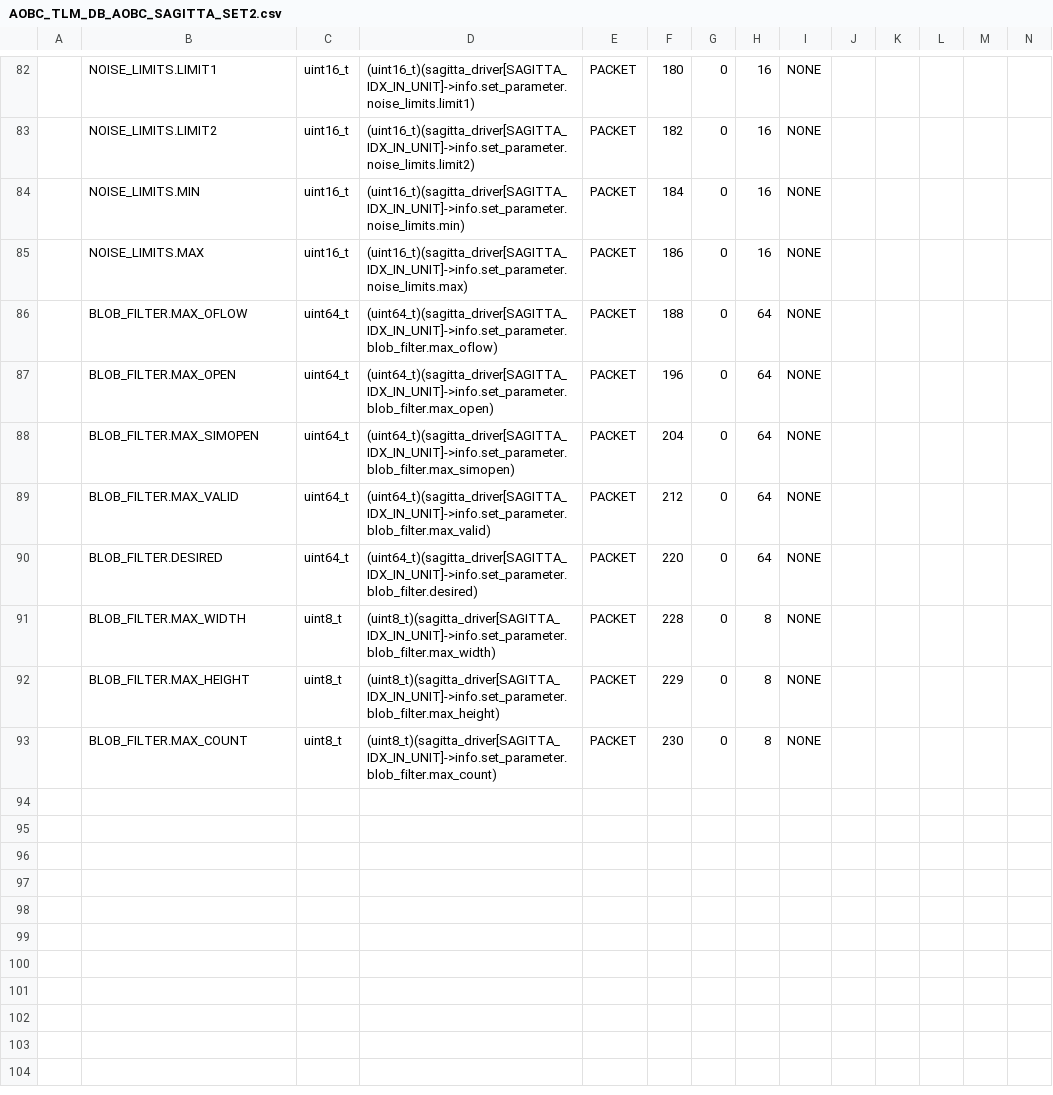
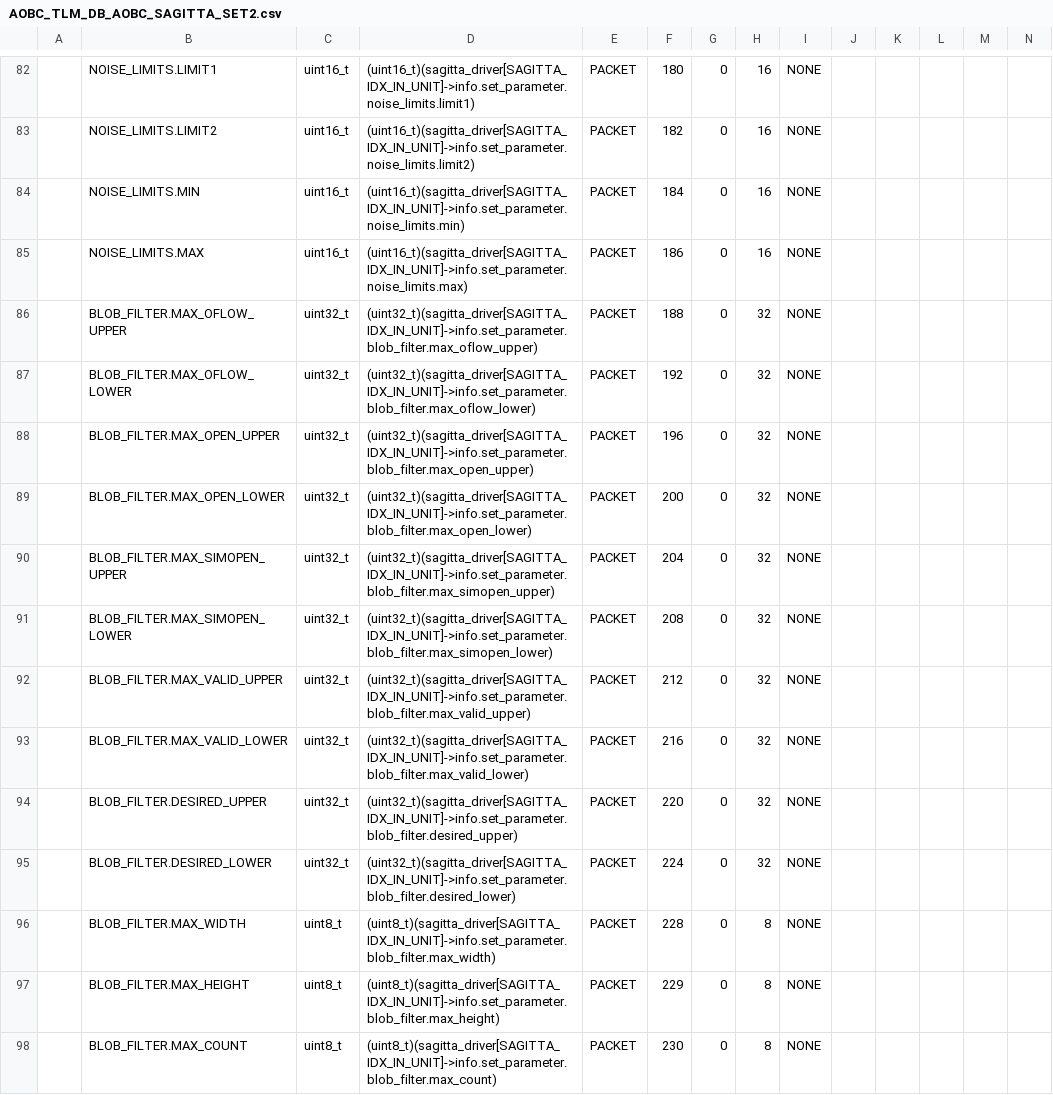
Before and after one commit to ut-issl/c2a-aobc, a CSV file: database/TLM_DB/calced_data/AOBC_TLM_DB_AOBC_SAGITTA_SET2.csv, drawn as a sheet; only a part is shown, gaps mark what is left out; addresses are those after the commit; rows hold the shown columns only; the diff names each change by its address in the sheet, - before the commit and + after, or states it on an @@ line.

```diff
--- a/database/TLM_DB/calced_data/AOBC_TLM_DB_AOBC_SAGITTA_SET2.csv
+++ b/database/TLM_DB/calced_data/AOBC_TLM_DB_AOBC_SAGITTA_SET2.csv
-B86: BLOB_FILTER.MAX_OFLOW
+B86: BLOB_FILTER.MAX_OFLOW_UPPER
-C86: uint64_t
+C86: uint32_t
-D86: (uint64_t)(sagitta_driver[SAGITTA_IDX_IN_UNIT]->info.set_parameter.blob_filter.max_oflow)
+D86: (uint32_t)(sagitta_driver[SAGITTA_IDX_IN_UNIT]->info.set_parameter.blob_filter.max_oflow_upper)
-H86: 64
+H86: 32
+row 87:  | BLOB_FILTER.MAX_OFLOW_LOWER | uint32_t | (uint32_t)(sagitta_driver[SAGITTA_IDX_IN_UNIT]->info.set_parameter.blob_filter.max_oflow_lower) | PACKET | 192 | 0 | 32 | NONE
-B88: BLOB_FILTER.MAX_OPEN
+B88: BLOB_FILTER.MAX_OPEN_UPPER
-C88: uint64_t
+C88: uint32_t
-D88: (uint64_t)(sagitta_driver[SAGITTA_IDX_IN_UNIT]->info.set_parameter.blob_filter.max_open)
+D88: (uint32_t)(sagitta_driver[SAGITTA_IDX_IN_UNIT]->info.set_parameter.blob_filter.max_open_upper)
-H88: 64
+H88: 32
+row 89:  | BLOB_FILTER.MAX_OPEN_LOWER | uint32_t | (uint32_t)(sagitta_driver[SAGITTA_IDX_IN_UNIT]->info.set_parameter.blob_filter.max_open_lower) | PACKET | 200 | 0 | 32 | NONE
-B90: BLOB_FILTER.MAX_SIMOPEN
+B90: BLOB_FILTER.MAX_SIMOPEN_UPPER
-C90: uint64_t
+C90: uint32_t
-D90: (uint64_t)(sagitta_driver[SAGITTA_IDX_IN_UNIT]->info.set_parameter.blob_filter.max_simopen)
+D90: (uint32_t)(sagitta_driver[SAGITTA_IDX_IN_UNIT]->info.set_parameter.blob_filter.max_simopen_upper)
-H90: 64
+H90: 32
+row 91:  | BLOB_FILTER.MAX_SIMOPEN_LOWER | uint32_t | (uint32_t)(sagitta_driver[SAGITTA_IDX_IN_UNIT]->info.set_parameter.blob_filter.max_simopen_lower) | PACKET | 208 | 0 | 32 | NONE
-B92: BLOB_FILTER.MAX_VALID
+B92: BLOB_FILTER.MAX_VALID_UPPER
-C92: uint64_t
+C92: uint32_t
-D92: (uint64_t)(sagitta_driver[SAGITTA_IDX_IN_UNIT]->info.set_parameter.blob_filter.max_valid)
+D92: (uint32_t)(sagitta_driver[SAGITTA_IDX_IN_UNIT]->info.set_parameter.blob_filter.max_valid_upper)
-H92: 64
+H92: 32
+row 93:  | BLOB_FILTER.MAX_VALID_LOWER | uint32_t | (uint32_t)(sagitta_driver[SAGITTA_IDX_IN_UNIT]->info.set_parameter.blob_filter.max_valid_lower) | PACKET | 216 | 0 | 32 | NONE
-B94: BLOB_FILTER.DESIRED
+B94: BLOB_FILTER.DESIRED_UPPER
-C94: uint64_t
+C94: uint32_t
-D94: (uint64_t)(sagitta_driver[SAGITTA_IDX_IN_UNIT]->info.set_parameter.blob_filter.desired)
+D94: (uint32_t)(sagitta_driver[SAGITTA_IDX_IN_UNIT]->info.set_parameter.blob_filter.desired_upper)
-H94: 64
+H94: 32
+row 95:  | BLOB_FILTER.DESIRED_LOWER | uint32_t | (uint32_t)(sagitta_driver[SAGITTA_IDX_IN_UNIT]->info.set_parameter.blob_filter.desired_lower) | PACKET | 224 | 0 | 32 | NONE
```
Also changed, not shown: database/TLM_DB/AOBC_TLM_DB_AOBC_SAGITTA_READ2.csv, database/TLM_DB/AOBC_TLM_DB_AOBC_SAGITTA_SET2.csv, 1 other file.
